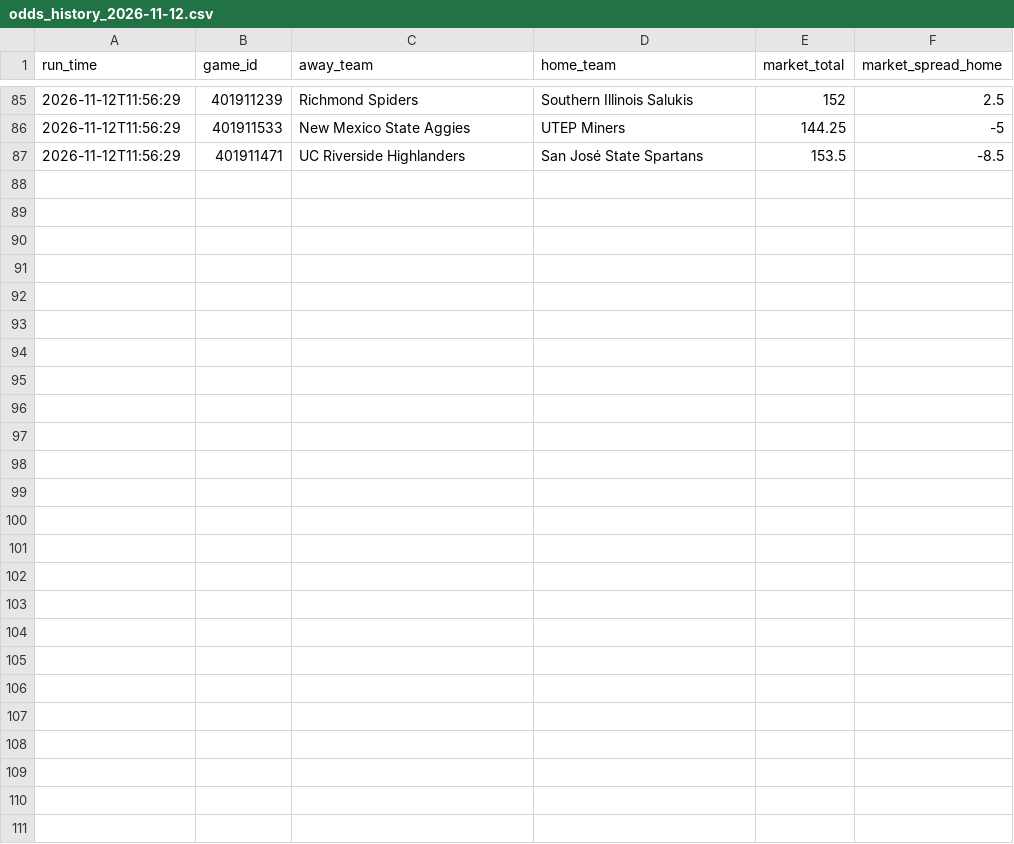
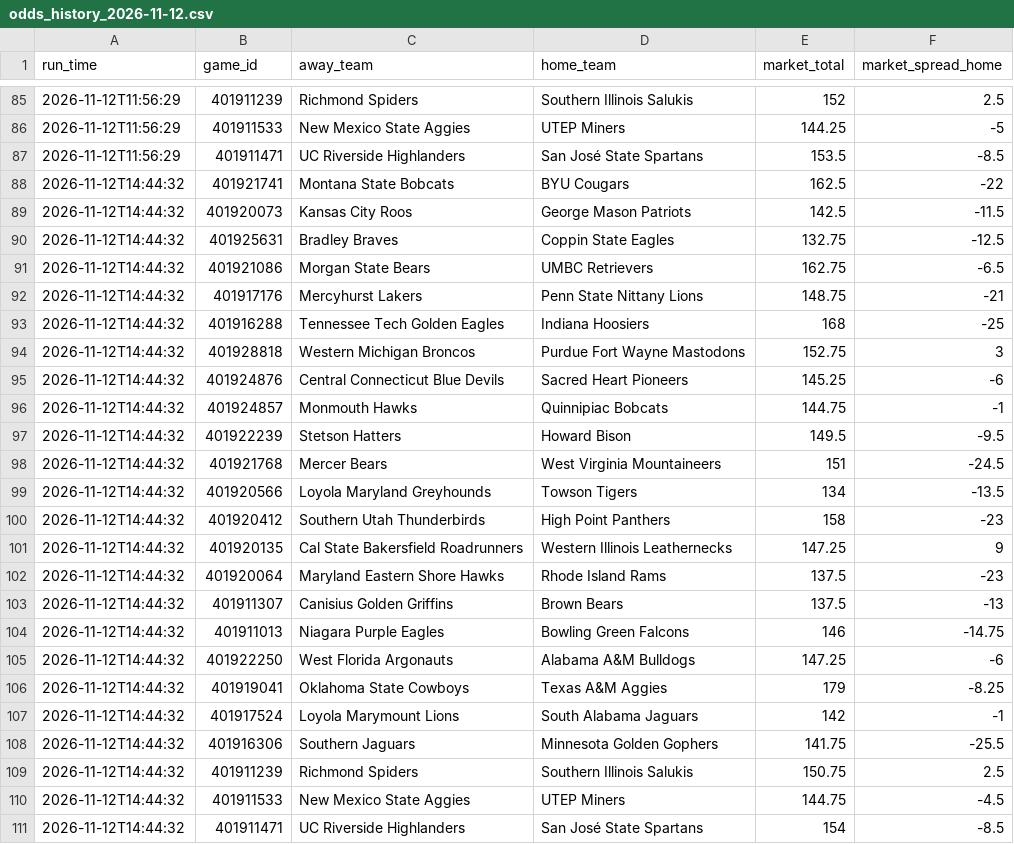
Before and after one commit to CameronBroussard6/cbb-site, a CSV file: data/odds_history_2026-11-12.csv, drawn as a sheet; only a part is shown, gaps mark what is left out; the diff names each change by its address in the sheet, - before the commit and + after, or states it on an @@ line.

```diff
--- a/data/odds_history_2026-11-12.csv
+++ b/data/odds_history_2026-11-12.csv
+row 88: 2026-11-12T14:44:32 | 401921741 | Montana State Bobcats | BYU Cougars | 162.5 | -22
+row 89: 2026-11-12T14:44:32 | 401920073 | Kansas City Roos | George Mason Patriots | 142.5 | -11.5
+row 90: 2026-11-12T14:44:32 | 401925631 | Bradley Braves | Coppin State Eagles | 132.75 | -12.5
+row 91: 2026-11-12T14:44:32 | 401921086 | Morgan State Bears | UMBC Retrievers | 162.75 | -6.5
+row 92: 2026-11-12T14:44:32 | 401917176 | Mercyhurst Lakers | Penn State Nittany Lions | 148.75 | -21
+row 93: 2026-11-12T14:44:32 | 401916288 | Tennessee Tech Golden Eagles | Indiana Hoosiers | 168 | -25
+row 94: 2026-11-12T14:44:32 | 401928818 | Western Michigan Broncos | Purdue Fort Wayne Mastodons | 152.75 | 3
+row 95: 2026-11-12T14:44:32 | 401924876 | Central Connecticut Blue Devils | Sacred Heart Pioneers | 145.25 | -6
+row 96: 2026-11-12T14:44:32 | 401924857 | Monmouth Hawks | Quinnipiac Bobcats | 144.75 | -1
+row 97: 2026-11-12T14:44:32 | 401922239 | Stetson Hatters | Howard Bison | 149.5 | -9.5
+row 98: 2026-11-12T14:44:32 | 401921768 | Mercer Bears | West Virginia Mountaineers | 151 | -24.5
+row 99: 2026-11-12T14:44:32 | 401920566 | Loyola Maryland Greyhounds | Towson Tigers | 134 | -13.5
+row 100: 2026-11-12T14:44:32 | 401920412 | Southern Utah Thunderbirds | High Point Panthers | 158 | -23
+row 101: 2026-11-12T14:44:32 | 401920135 | Cal State Bakersfield Roadrunners | Western Illinois Leathernecks | 147.25 | 9
+row 102: 2026-11-12T14:44:32 | 401920064 | Maryland Eastern Shore Hawks | Rhode Island Rams | 137.5 | -23
+row 103: 2026-11-12T14:44:32 | 401911307 | Canisius Golden Griffins | Brown Bears | 137.5 | -13
+row 104: 2026-11-12T14:44:32 | 401911013 | Niagara Purple Eagles | Bowling Green Falcons | 146 | -14.75
+row 105: 2026-11-12T14:44:32 | 401922250 | West Florida Argonauts | Alabama A&M Bulldogs | 147.25 | -6
+row 106: 2026-11-12T14:44:32 | 401919041 | Oklahoma State Cowboys | Texas A&M Aggies | 179 | -8.25
+row 107: 2026-11-12T14:44:32 | 401917524 | Loyola Marymount Lions | South Alabama Jaguars | 142 | -1
+row 108: 2026-11-12T14:44:32 | 401916306 | Southern Jaguars | Minnesota Golden Gophers | 141.75 | -25.5
+row 109: 2026-11-12T14:44:32 | 401911239 | Richmond Spiders | Southern Illinois Salukis | 150.75 | 2.5
+row 110: 2026-11-12T14:44:32 | 401911533 | New Mexico State Aggies | UTEP Miners | 144.75 | -4.5
+row 111: 2026-11-12T14:44:32 | 401911471 | UC Riverside Highlanders | San José State Spartans | 154 | -8.5
```
Also changed, not shown: data/brain_game_totals_2026-11-12.csv, data/brain_spreads_2026-11-12.csv, 11 other files.
